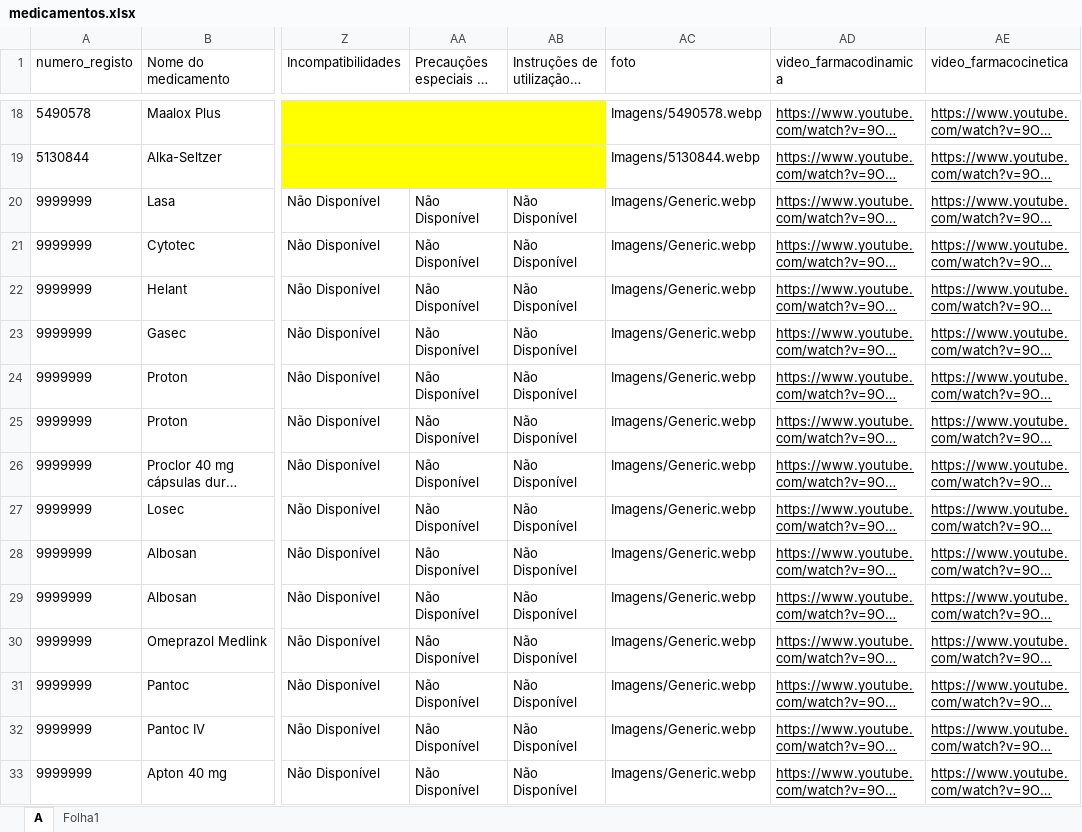
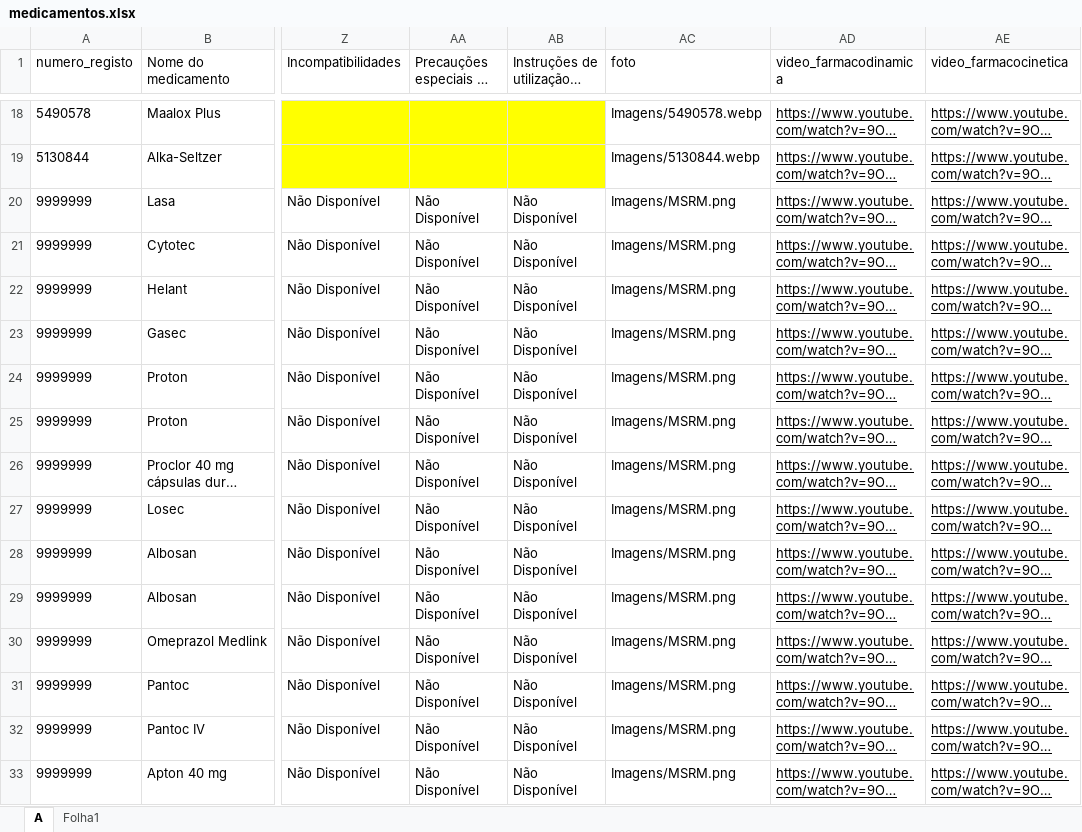
Before and after one commit to andrebastos11-bit/Site-Farmacologia, an Excel workbook: medicamentos.xlsx, sheet A, drawn as a sheet; only a part is shown, gaps mark what is left out; long unchanged cells end in …; values as stored, in another font and other column widths than the file's, no borders; the diff covers the shown part only; the diff names each change by its address in the sheet, - before the commit and + after, or states it on an @@ line.

```diff
--- a/medicamentos.xlsx (sheet A)
+++ b/medicamentos.xlsx (sheet A)
-AC20:AC33 (foto): Imagens/Generic.webp
+AC20:AC33 (foto): Imagens/MSRM.png
```
Also changed, not shown: 443 edited cells and cell formats elsewhere in this sheet, 3 other files.
